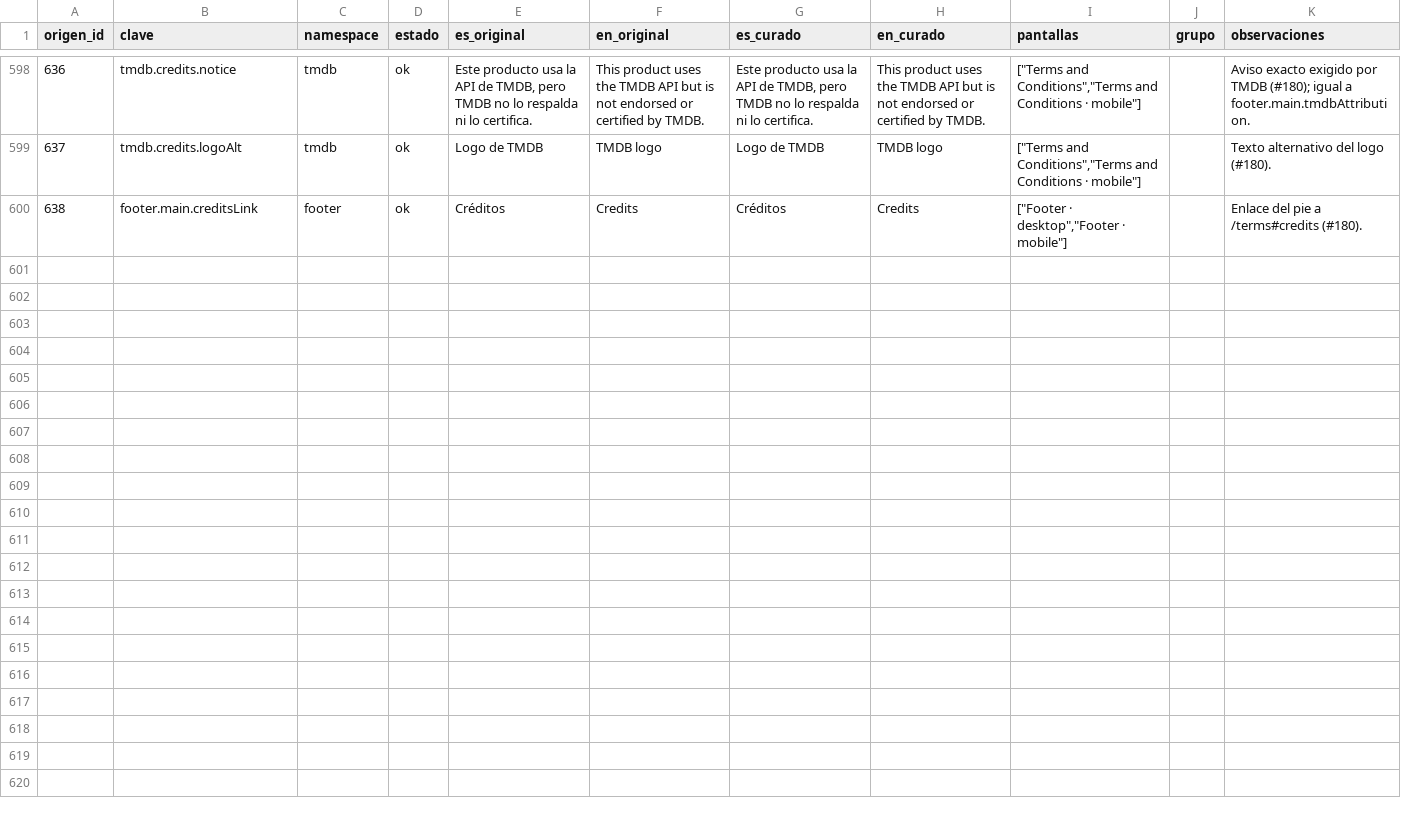
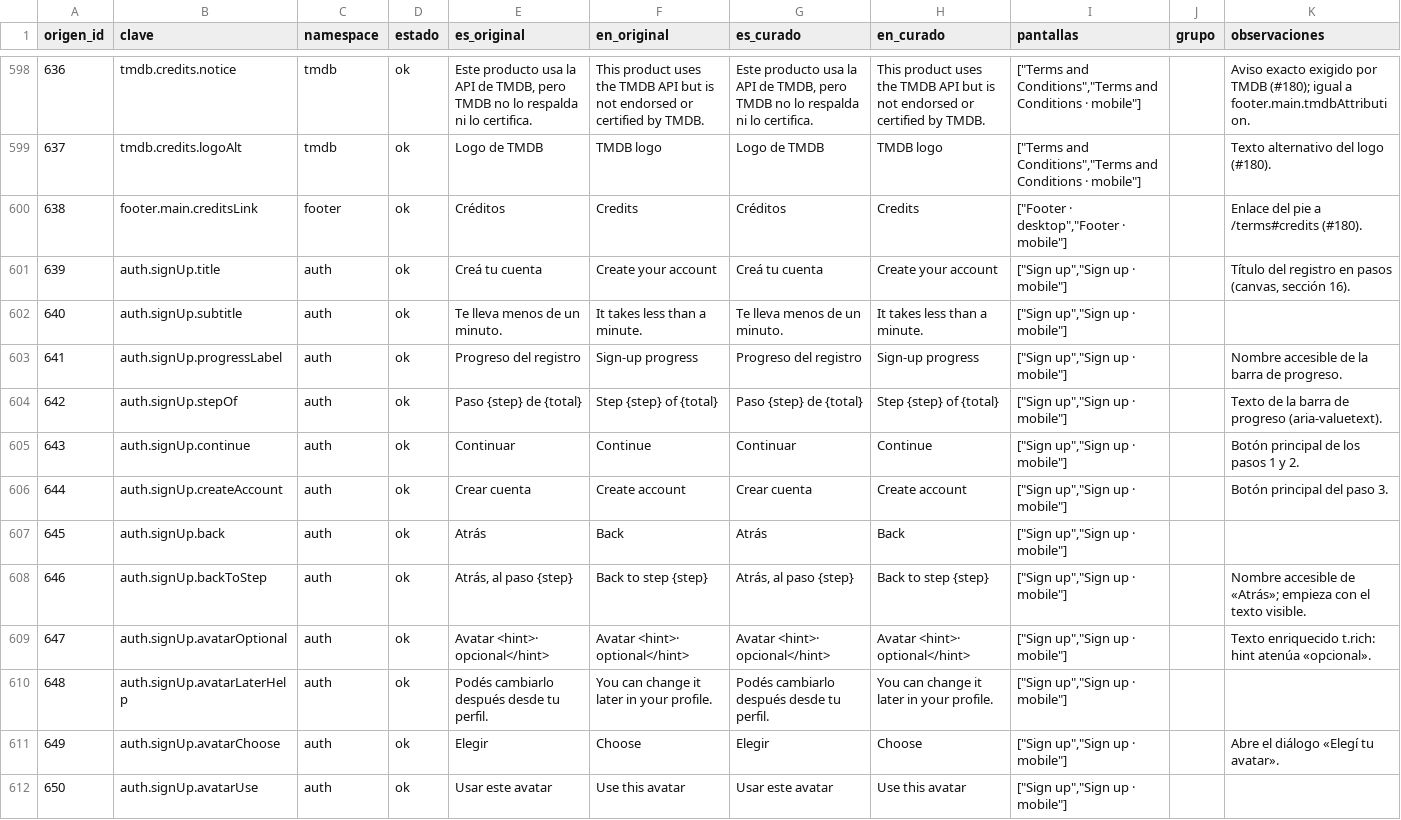
Before and after one commit to MarcosDebona25/FilmAI, a CSV file: traducciones/claves.csv, drawn as a sheet; only a part is shown, gaps mark what is left out.

Commit message:
feat(registro): alta con correo en 3 pasos con barra de progreso y diálogo de avatar
Pasos con barra continua, «‹ Back» que conserva lo escrito, foco al primer
campo y, ante un rechazo del servidor, vuelta al paso del primer error. El
avatar se elige en un diálogo sobre el DialogShell compartido.

```diff
--- a/traducciones/claves.csv
+++ b/traducciones/claves.csv
@@ -600 +600,13 @@ origen_id,clave,namespace,estado,es_original,en_original,es_curado,en_curado,pan
 638,footer.main.creditsLink,footer,ok,Créditos,Credits,Créditos,Credits,"[""Footer · desktop"",""Footer · mobile""]",,Enlace del pie a /terms#credits (#180).
+639,auth.signUp.title,auth,ok,Creá tu cuenta,Create your account,Creá tu cuenta,Create your account,"[""Sign up"",""Sign up · mobile""]",,"Título del registro en pasos (canvas, sección 16)."
+640,auth.signUp.subtitle,auth,ok,Te lleva menos de un minuto.,It takes less than a minute.,Te lleva menos de un minuto.,It takes less than a minute.,"[""Sign up"",""Sign up · mobile""]",,
+641,auth.signUp.progressLabel,auth,ok,Progreso del registro,Sign-up progress,Progreso del registro,Sign-up progress,"[""Sign up"",""Sign up · mobile""]",,Nombre accesible de la barra de progreso.
+642,auth.signUp.stepOf,auth,ok,Paso {step} de {total},Step {step} of {total},Paso {step} de {total},Step {step} of {total},"[""Sign up"",""Sign up · mobile""]",,Texto de la barra de progreso (aria-valuetext).
+643,auth.signUp.continue,auth,ok,Continuar,Continue,Continuar,Continue,"[""Sign up"",""Sign up · mobile""]",,Botón principal de los pasos 1 y 2.
+644,auth.signUp.createAccount,auth,ok,Crear cuenta,Create account,Crear cuenta,Create account,"[""Sign up"",""Sign up · mobile""]",,Botón principal del paso 3.
+645,auth.signUp.back,auth,ok,Atrás,Back,Atrás,Back,"[""Sign up"",""Sign up · mobile""]",,
+646,auth.signUp.backToStep,auth,ok,"Atrás, al paso {step}",Back to step {step},"Atrás, al paso {step}",Back to step {step},"[""Sign up"",""Sign up · mobile""]",,Nombre accesible de «Atrás»; empieza con el texto visible.
+647,auth.signUp.avatarOptional,auth,ok,Avatar <hint>· opcional</hint>,Avatar <hint>· optional</hint>,Avatar <hint>· opcional</hint>,Avatar <hint>· optional</hint>,"[""Sign up"",""Sign up · mobile""]",,Texto enriquecido t.rich: hint atenúa «opcional».
+648,auth.signUp.avatarLaterHelp,auth,ok,Podés cambiarlo después desde tu perfil.,You can change it later in your profile.,Podés cambiarlo después desde tu perfil.,You can change it later in your profile.,"[""Sign up"",""Sign up · mobile""]",,
+649,auth.signUp.avatarChoose,auth,ok,Elegir,Choose,Elegir,Choose,"[""Sign up"",""Sign up · mobile""]",,Abre el diálogo «Elegí tu avatar».
+650,auth.signUp.avatarUse,auth,ok,Usar este avatar,Use this avatar,Usar este avatar,Use this avatar,"[""Sign up"",""Sign up · mobile""]",,
```
Also changed, not shown: 18 other files.
